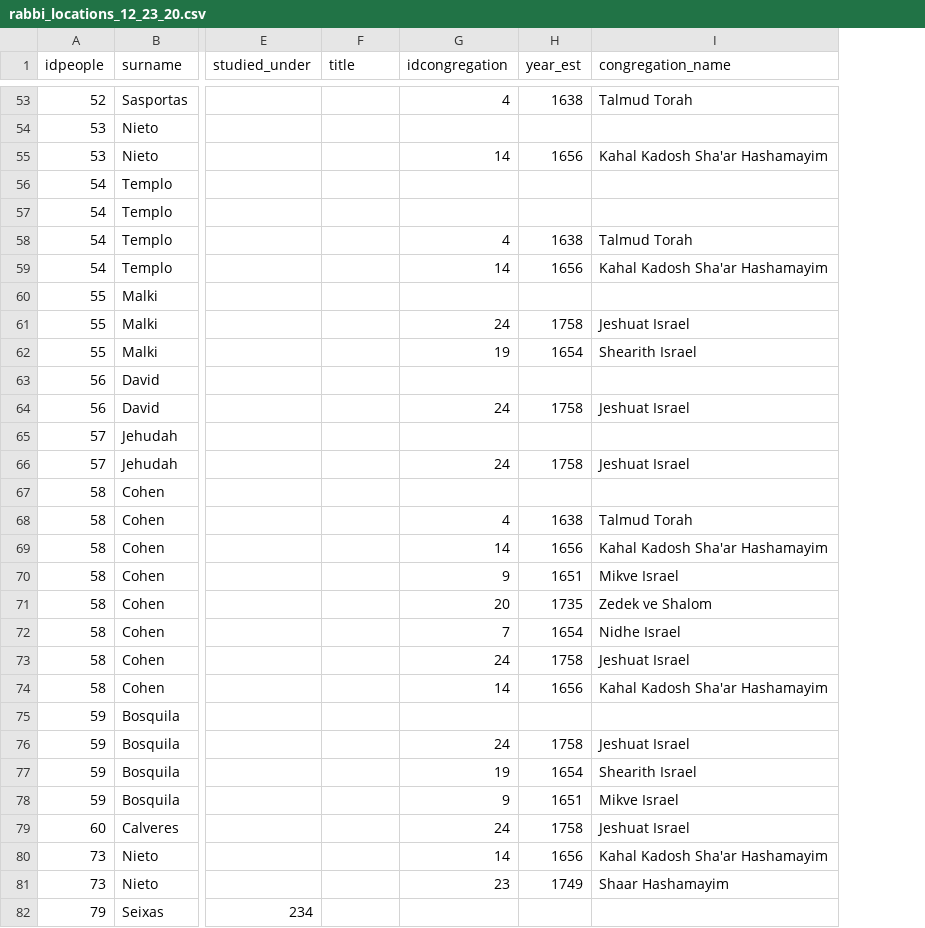
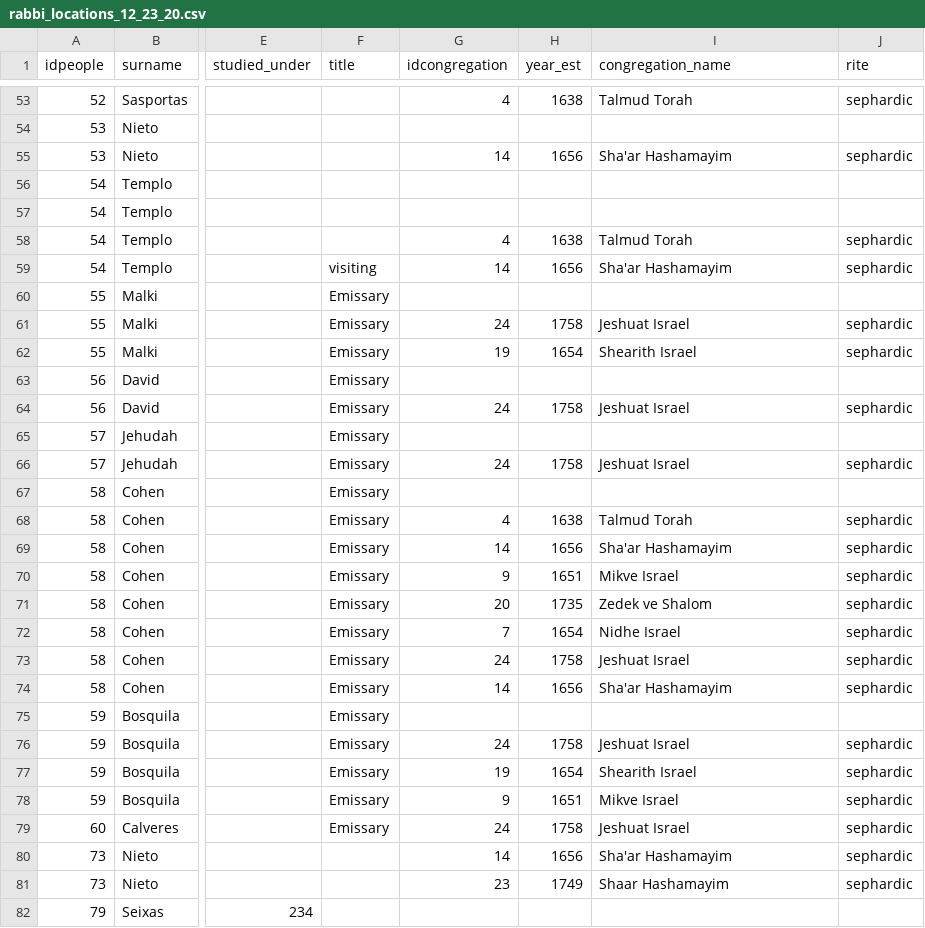
Before and after one commit to eam5/atlanticsynagogues, a CSV file: assets/data/rabbi_locations_12_23_20.csv, drawn as a sheet; only a part is shown, gaps mark what is left out; the diff covers the shown part only; the diff names each change by its address in the sheet, - before the commit and + after, or states it on an @@ line.

```diff
--- a/assets/data/rabbi_locations_12_23_20.csv
+++ b/assets/data/rabbi_locations_12_23_20.csv
+column J (rite), rows 53-81: sephardic |  | sephardic |  |  | sephardic | sephardic |  | sephardic | sephardic |  | sephardic |  | sephardic |  | sephardic | sephardic | sephardic | sephardic | sephardic | sephardic | sephardic |  | sephardic | sephardic | sephardic | sephardic | sephardic | sephardic
-I55 (congregation_name): Kahal Kadosh Sha'ar Hashamayim
+I55 (congregation_name): Sha'ar Hashamayim
-F59 (title): (empty)
+F59 (title): visiting
-I59 (congregation_name): Kahal Kadosh Sha'ar Hashamayim
+I59 (congregation_name): Sha'ar Hashamayim
-F60:F79 (title): (empty)
+F60:F79 (title): Emissary
-I69 (congregation_name): Kahal Kadosh Sha'ar Hashamayim
+I69 (congregation_name): Sha'ar Hashamayim
-I74 (congregation_name): Kahal Kadosh Sha'ar Hashamayim
+I74 (congregation_name): Sha'ar Hashamayim
-I80 (congregation_name): Kahal Kadosh Sha'ar Hashamayim
+I80 (congregation_name): Sha'ar Hashamayim
```
Also changed, not shown: 57 edited cells elsewhere in this file, 4 other files.
